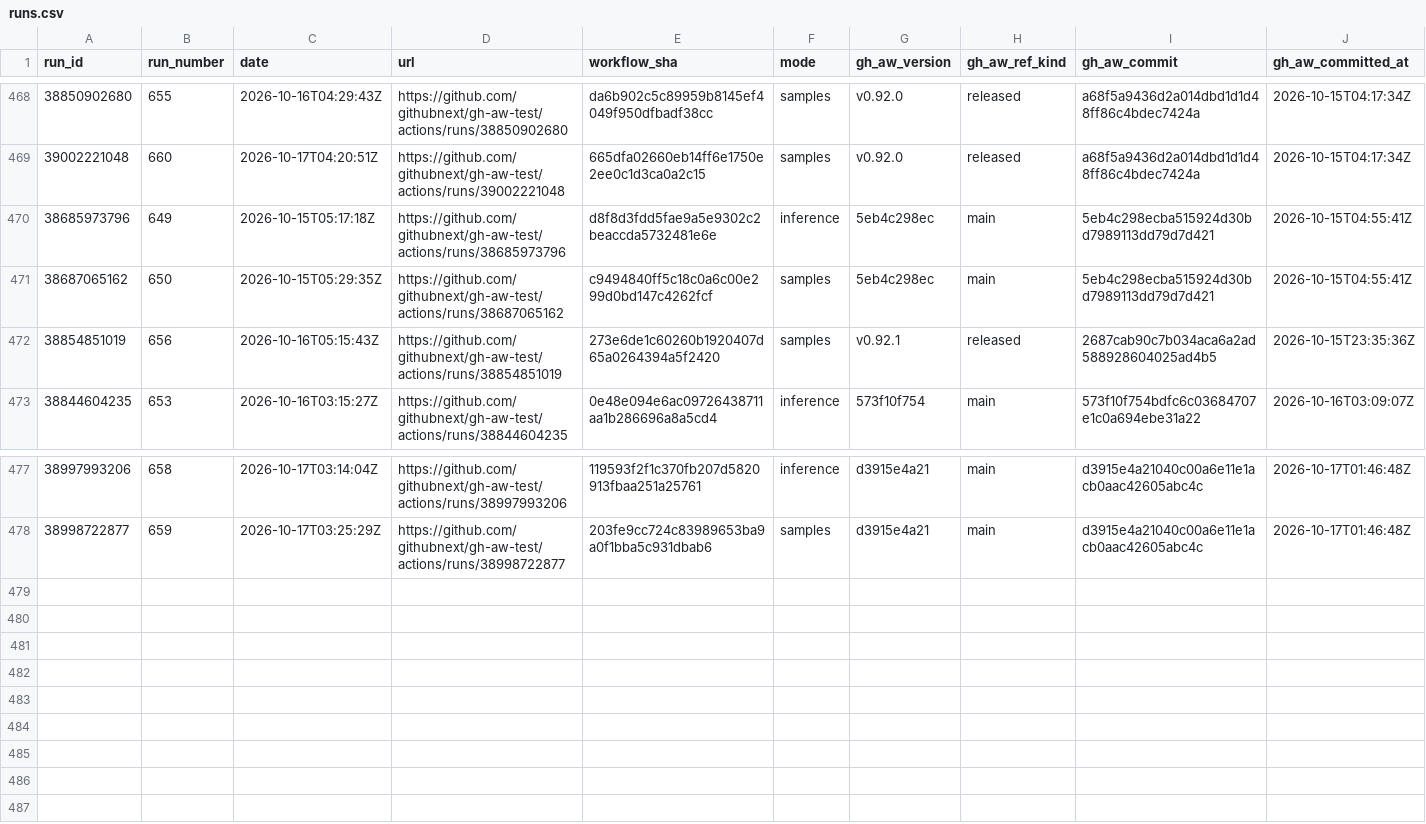
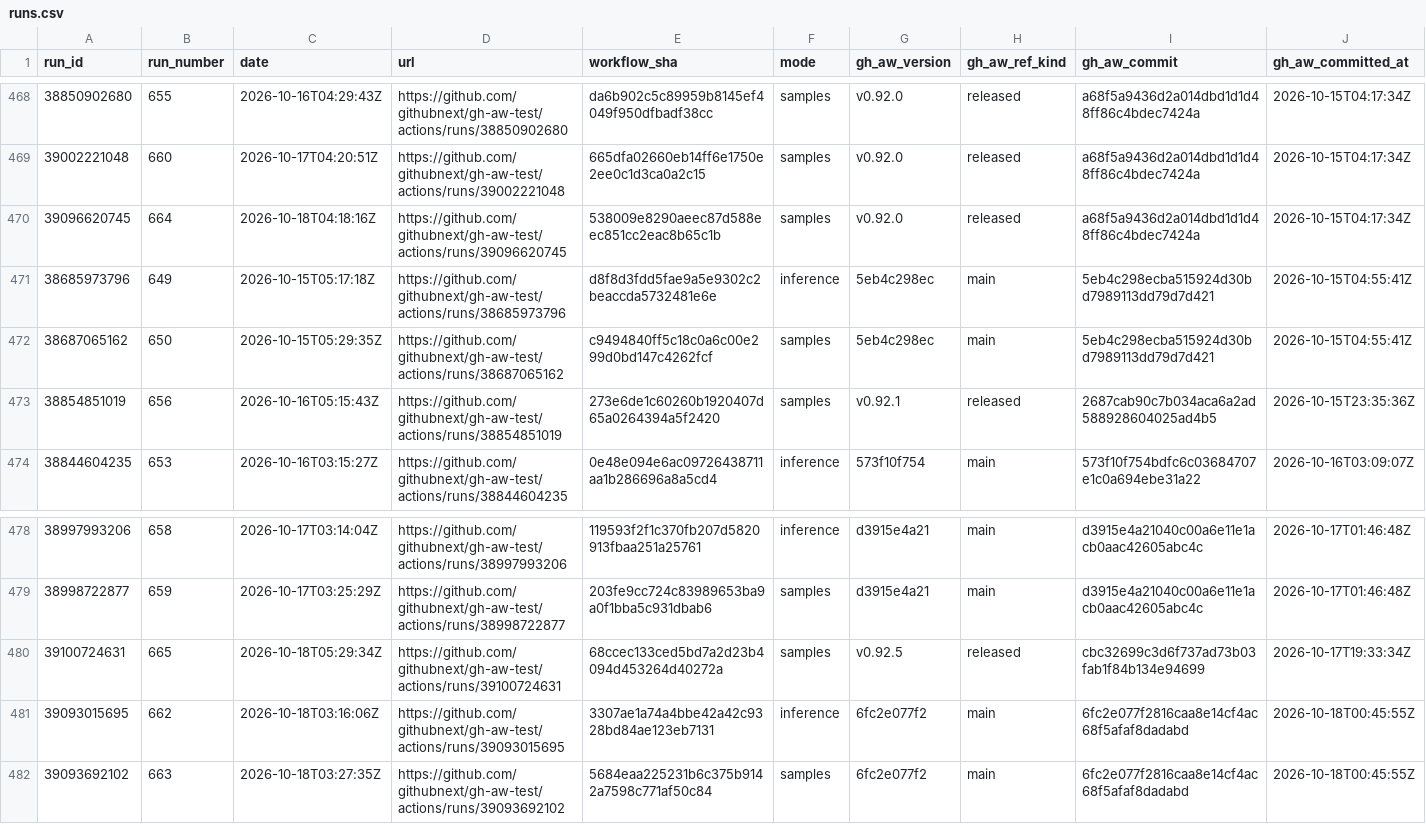
Before and after one commit to githubnext/gh-aw-test, a CSV file: workflow-history-report/runs.csv, drawn as a sheet; only a part is shown, gaps mark what is left out; rows hold the shown columns only; the diff names each change by its address in the sheet, - before the commit and + after, or states it on an @@ line.

```diff
--- a/workflow-history-report/runs.csv
+++ b/workflow-history-report/runs.csv
+row 470: 39096620745 | 664 | 2026-10-18T04:18:16Z | https://github.com/githubnext/gh-aw-test/actions/runs/39096620745 | 538009e8290aeec87d588eec851cc2eac8b65c1b | samples | v0.92.0 | released | a68f5a9436d2a014dbd1d1d48ff86c4bdec7424a | 2026-10-15T04:17:34Z
+row 480: 39100724631 | 665 | 2026-10-18T05:29:34Z | https://github.com/githubnext/gh-aw-test/actions/runs/39100724631 | 68ccec133ced5bd7a2d23b4094d453264d40272a | samples | v0.92.5 | released | cbc32699c3d6f737ad73b03fab1f84b134e94699 | 2026-10-17T19:33:34Z
+row 481: 39093015695 | 662 | 2026-10-18T03:16:06Z | https://github.com/githubnext/gh-aw-test/actions/runs/39093015695 | 3307ae1a74a4bbe42a42c9328bd84ae123eb7131 | inference | 6fc2e077f2 | main | 6fc2e077f2816caa8e14cf4ac68f5afaf8dadabd | 2026-10-18T00:45:55Z
+row 482: 39093692102 | 663 | 2026-10-18T03:27:35Z | https://github.com/githubnext/gh-aw-test/actions/runs/39093692102 | 5684eaa225231b6c375b9142a7598c771af50c84 | samples | 6fc2e077f2 | main | 6fc2e077f2816caa8e14cf4ac68f5afaf8dadabd | 2026-10-18T00:45:55Z
```
Also changed, not shown: 20 other files.
